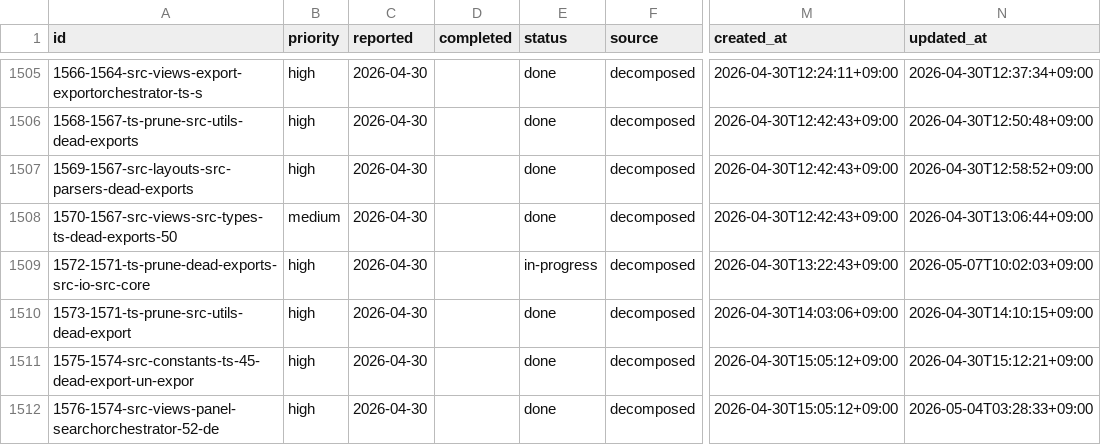
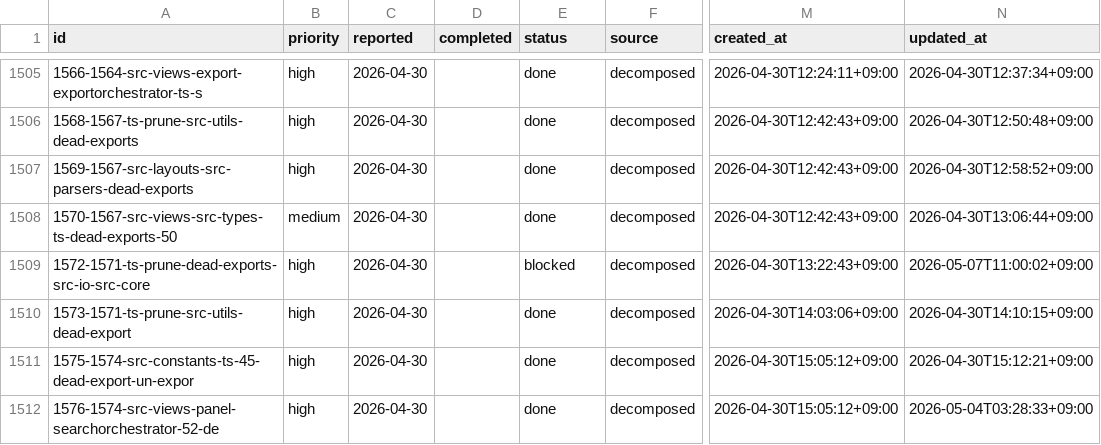
Before and after one commit to laximgqozaZZZYT/obsidian-graph-island, a CSV file: scripts/pipeline/tasks.csv, drawn as a sheet; only a part is shown, gaps mark what is left out; the diff names each change by its address in the sheet, - before the commit and + after, or states it on an @@ line.

Commit message:
chore: block timed-out task 1572-1571-ts-prune-dead-exports-src-io-src-core

```diff
--- a/scripts/pipeline/tasks.csv
+++ b/scripts/pipeline/tasks.csv
-E1509 (status): in-progress
+E1509 (status): blocked
-N1509 (updated_at): 2026-05-07T10:02:03+09:00
+N1509 (updated_at): 2026-05-07T11:00:02+09:00
```
